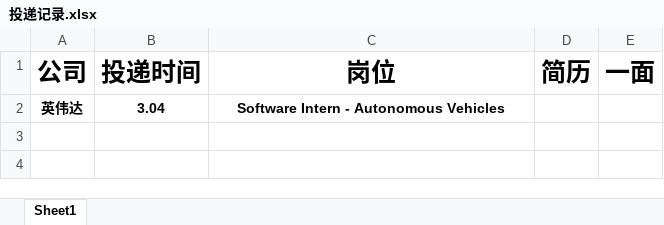
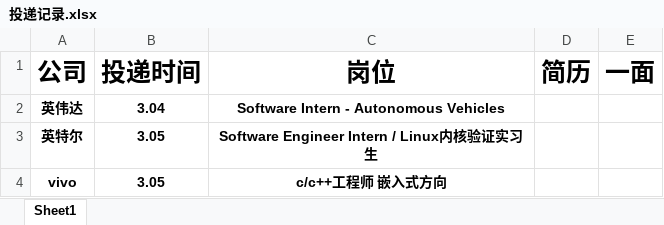
Before and after one commit to yanglianoo/timer-2024-recruit, an Excel workbook: 投递记录.xlsx, sheet Sheet1, drawn as a sheet; values as stored, in another font and other column widths than the file's, no borders; the diff names each change by its address in the sheet, - before the commit and + after, or states it on an @@ line.

```diff
--- a/投递记录.xlsx (sheet Sheet1)
+++ b/投递记录.xlsx (sheet Sheet1)
+row 3: 英特尔 | 3.05 | Software Engineer Intern / Linux内核验证实习生
+row 4: vivo | 3.05 | c/c++工程师 嵌入式方向
```
Also changed, not shown: 1 other file.
